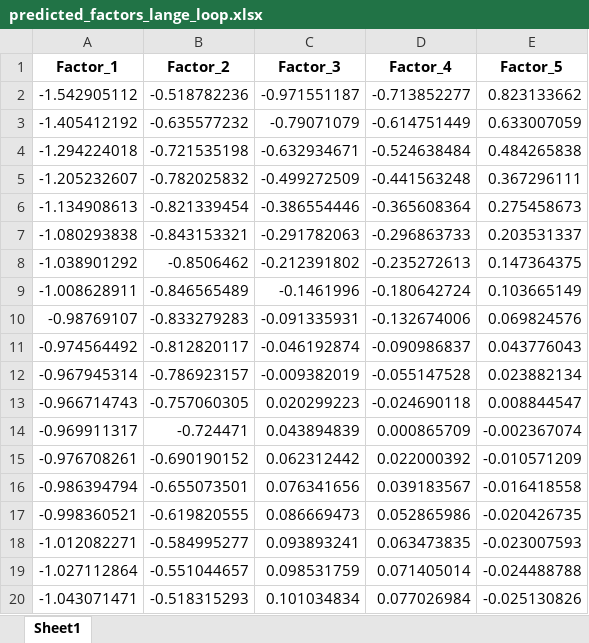
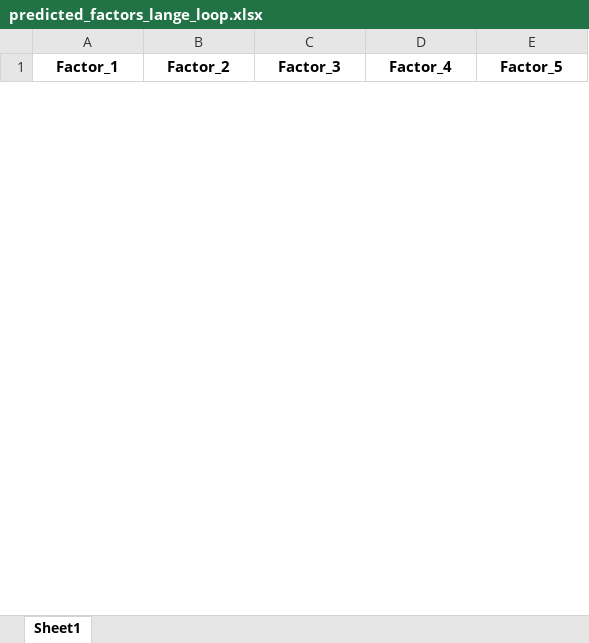
Before and after one commit to mayacamstra/04.-Models, an Excel workbook: PCAstatic/predicted_factors_lange_loop.xlsx, sheet Sheet1, drawn as a sheet; only a part is shown; values as stored, in another font and other column widths than the file's, no borders; removed rows and columns are numbered as before the commit, all else as after; the diff covers the shown part only; the diff names each change by its address in the sheet, - before the commit and + after, or states it on an @@ line.

```diff
--- a/PCAstatic/predicted_factors_lange_loop.xlsx (sheet Sheet1)
+++ b/PCAstatic/predicted_factors_lange_loop.xlsx (sheet Sheet1)
-row 2: -1.542905112 | -0.518782236 | -0.971551187 | -0.713852277 | 0.823133662
-row 3: -1.405412192 | -0.635577232 | -0.79071079 | -0.614751449 | 0.633007059
-row 4: -1.294224018 | -0.721535198 | -0.632934671 | -0.524638484 | 0.484265838
-row 5: -1.205232607 | -0.782025832 | -0.499272509 | -0.441563248 | 0.367296111
-row 6: -1.134908613 | -0.821339454 | -0.386554446 | -0.365608364 | 0.275458673
-row 7: -1.080293838 | -0.843153321 | -0.291782063 | -0.296863733 | 0.203531337
-row 8: -1.038901292 | -0.8506462 | -0.212391802 | -0.235272613 | 0.147364375
-row 9: -1.008628911 | -0.846565489 | -0.1461996 | -0.180642724 | 0.103665149
-row 10: -0.98769107 | -0.833279283 | -0.091335931 | -0.132674006 | 0.069824576
-row 11: -0.974564492 | -0.812820117 | -0.046192874 | -0.090986837 | 0.043776043
-row 12: -0.967945314 | -0.786923157 | -0.009382019 | -0.055147528 | 0.023882134
-row 13: -0.966714743 | -0.757060305 | 0.020299223 | -0.024690118 | 0.008844547
-row 14: -0.969911317 | -0.724471 | 0.043894839 | 0.000865709 | -0.002367074
-row 15: -0.976708261 | -0.690190152 | 0.062312442 | 0.022000392 | -0.010571209
-row 16: -0.986394794 | -0.655073501 | 0.076341656 | 0.039183567 | -0.016418558
-row 17: -0.998360521 | -0.619820555 | 0.086669473 | 0.052865986 | -0.020426735
-row 18: -1.012082271 | -0.584995277 | 0.093893241 | 0.063473835 | -0.023007593
-row 19: -1.027112864 | -0.551044657 | 0.098531759 | 0.071405014 | -0.024488788
-row 20: -1.043071471 | -0.518315293 | 0.101034834 | 0.077026984 | -0.025130826
```
Also changed, not shown: 40 added rows and 21 removed rows elsewhere in this sheet, PCAstatic/Y_train_expanded_lange_loop.xlsx, PCAstatic/predicted_variables_lange_loop.xlsx, 2 other files.
